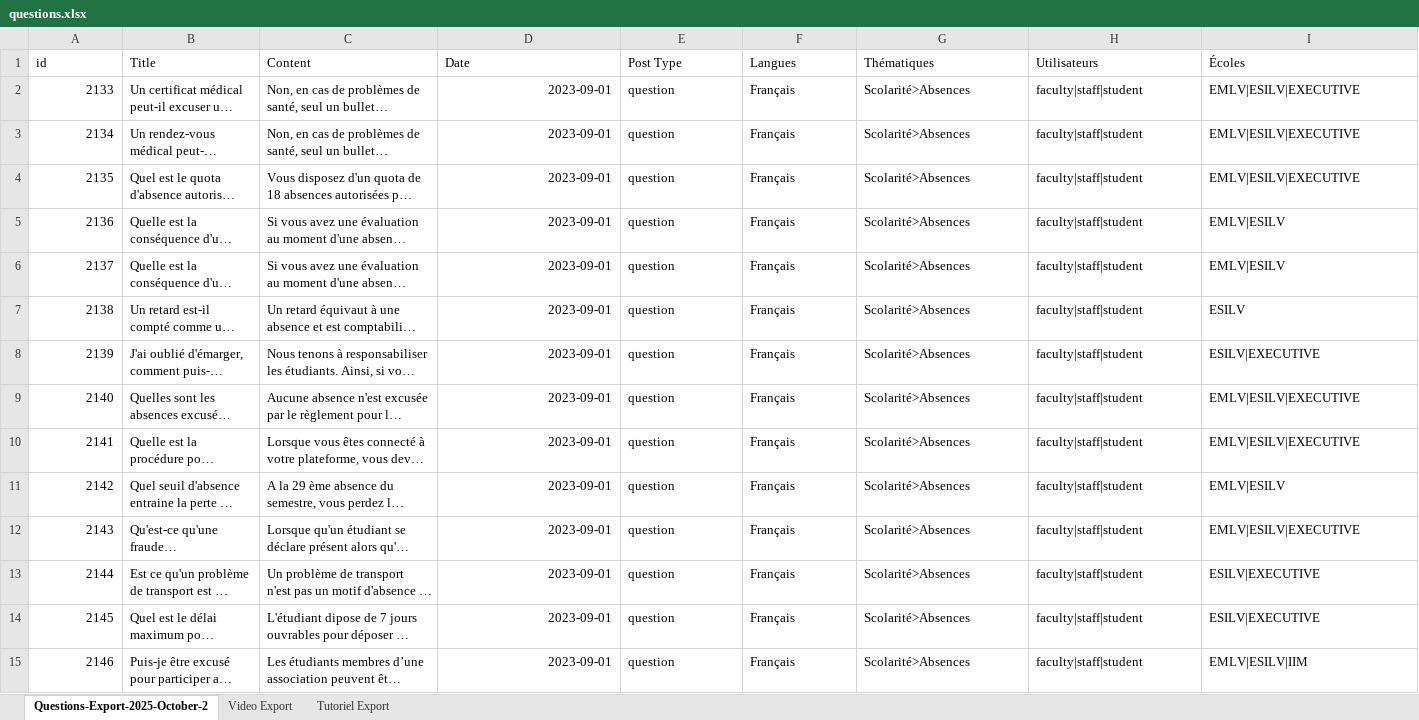
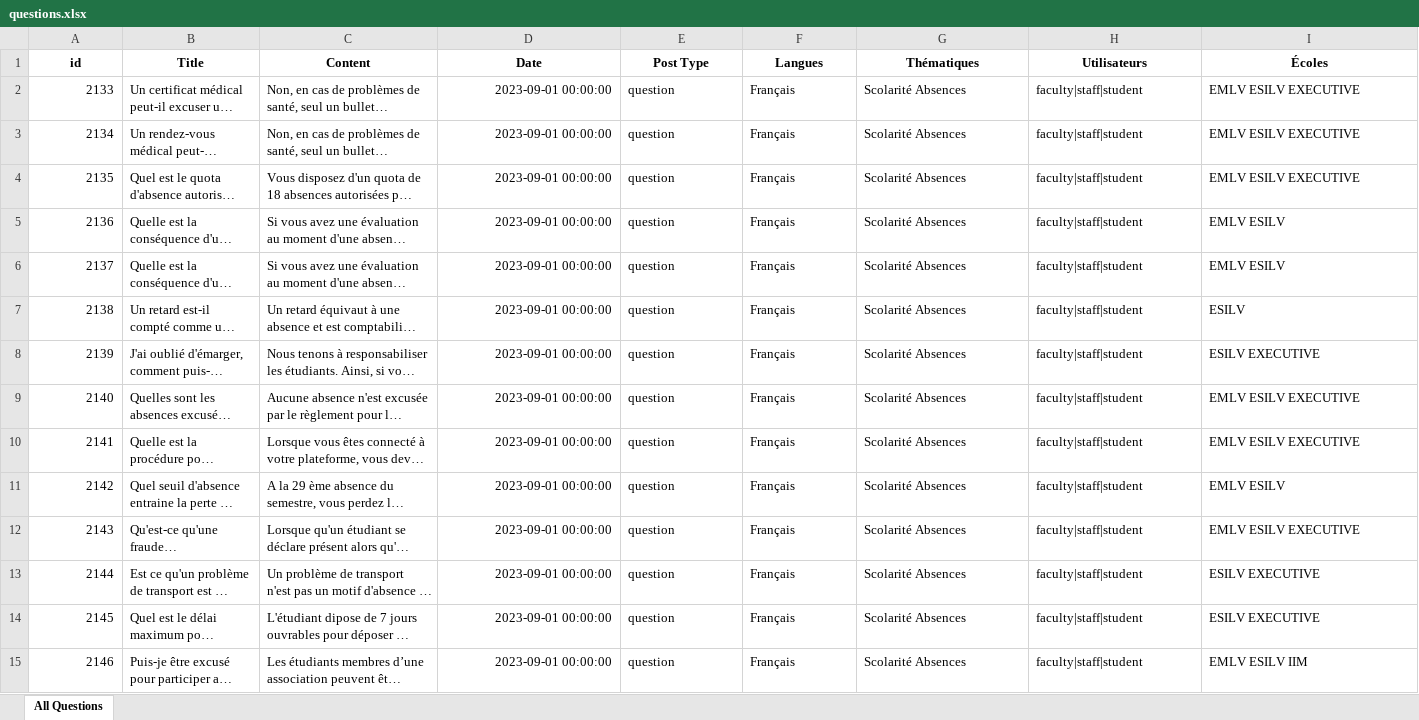
Before and after one commit to Corentinjst/IBM-Hackathon-BI-Pipeline, an Excel workbook: source/data/questions.xlsx, sheet All Questions, drawn as a sheet; only a part is shown; long unchanged cells end in …; values as stored, in another font and other column widths than the file's, no borders; the diff covers the shown part only; the diff names each change by its address in the sheet, - before the commit and + after, or states it on an @@ line.

```diff
--- a/source/data/questions.xlsx (sheet All Questions)
+++ b/source/data/questions.xlsx (sheet All Questions)
-sheet tab: Questions-Export-2025-October-2
+sheet tab: All Questions
-sheet tab: Video Export
-sheet tab: Tutoriel Export
@@ A1:I1 bold: off → on, alignment: left → center @@
-D2:D15 (Date): 2023-09-01
+D2:D15 (Date): 2023-09-01 00:00:00
-G2:G15 (Thématiques): Scolarité>Absences
+G2:G15 (Thématiques): Scolarité Absences
-I2:I4 (Écoles): EMLV|ESILV|EXECUTIVE
+I2:I4 (Écoles): EMLV ESILV EXECUTIVE
-I5:I6 (Écoles): EMLV|ESILV
+I5:I6 (Écoles): EMLV ESILV
-I8 (Écoles): ESILV|EXECUTIVE
+I8 (Écoles): ESILV EXECUTIVE
-I9:I10 (Écoles): EMLV|ESILV|EXECUTIVE
+I9:I10 (Écoles): EMLV ESILV EXECUTIVE
-I11 (Écoles): EMLV|ESILV
+I11 (Écoles): EMLV ESILV
-I12 (Écoles): EMLV|ESILV|EXECUTIVE
+I12 (Écoles): EMLV ESILV EXECUTIVE
-I13:I14 (Écoles): ESILV|EXECUTIVE
+I13:I14 (Écoles): ESILV EXECUTIVE
-I15 (Écoles): EMLV|ESILV|IIM
+I15 (Écoles): EMLV ESILV IIM
```
Also changed, not shown: 24 added rows, 5 removed rows, 1097 edited cells and cell formats elsewhere in this sheet, 5 other files.
